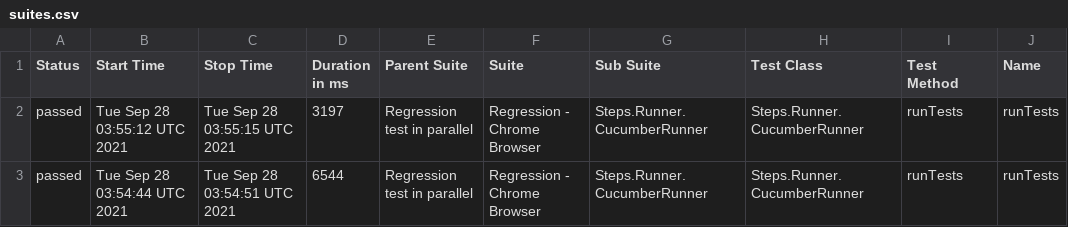
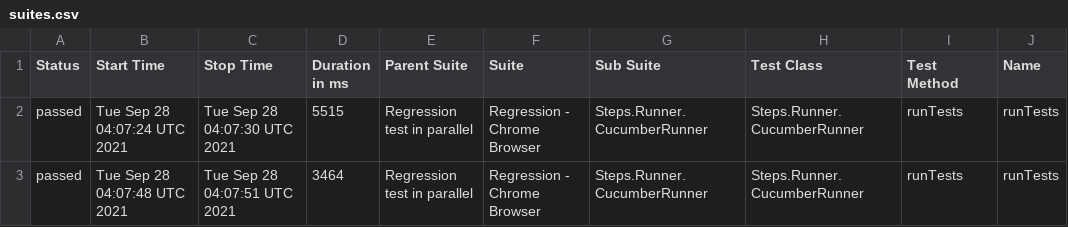
Before and after one commit to DevSoftChuck/automation-architect, a CSV file: data/suites.csv, drawn as a sheet; only a part is shown; the diff names each change by its address in the sheet, - before the commit and + after, or states it on an @@ line.

```diff
--- a/data/suites.csv
+++ b/data/suites.csv
-B2 (Start Time): Tue Sep 28 03:55:12 UTC 2021
+B2 (Start Time): Tue Sep 28 04:07:24 UTC 2021
-C2 (Stop Time): Tue Sep 28 03:55:15 UTC 2021
+C2 (Stop Time): Tue Sep 28 04:07:30 UTC 2021
-D2 (Duration in ms): 3197
+D2 (Duration in ms): 5515
-B3 (Start Time): Tue Sep 28 03:54:44 UTC 2021
+B3 (Start Time): Tue Sep 28 04:07:48 UTC 2021
-C3 (Stop Time): Tue Sep 28 03:54:51 UTC 2021
+C3 (Stop Time): Tue Sep 28 04:07:51 UTC 2021
-D3 (Duration in ms): 6544
+D3 (Duration in ms): 3464
```
Also changed, not shown: 28 other files.
